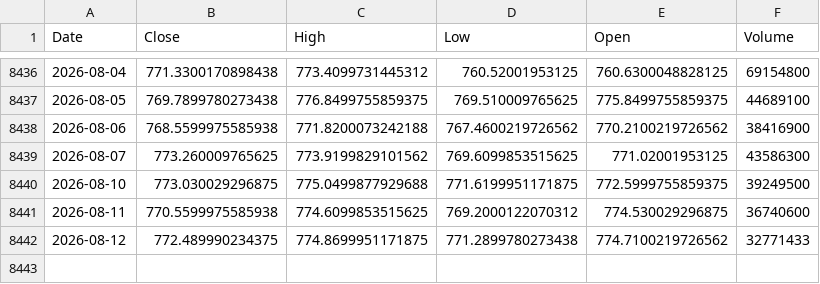
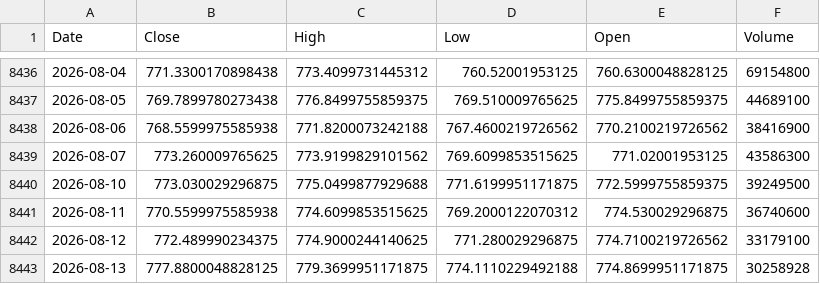
Before and after one commit to kittycapital/vix-spy, a CSV file: data/SPY.csv, drawn as a sheet; only a part is shown, gaps mark what is left out.

```diff
--- a/data/SPY.csv
+++ b/data/SPY.csv
@@ -8441,2 +8441,3 @@ Date,Close,High,Low,Open,Volume
 2026-08-11,770.5599975585938,774.6099853515625,769.2000122070312,774.530029296875,36740600
-2026-08-12,772.489990234375,774.8699951171875,771.2899780273438,774.7100219726562,32771433
+2026-08-12,772.489990234375,774.9000244140625,771.280029296875,774.7100219726562,33179100
+2026-08-13,777.8800048828125,779.3699951171875,774.1110229492188,774.8699951171875,30258928
```
Also changed, not shown: data/VIX.csv.
